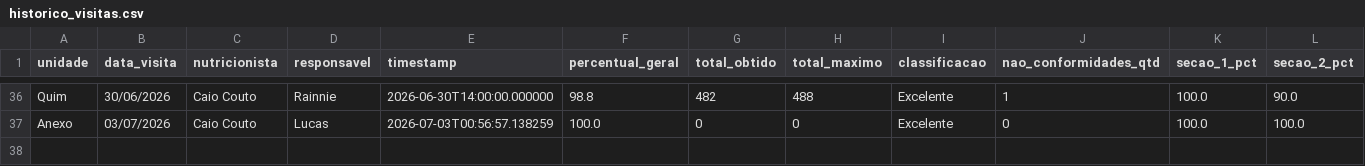
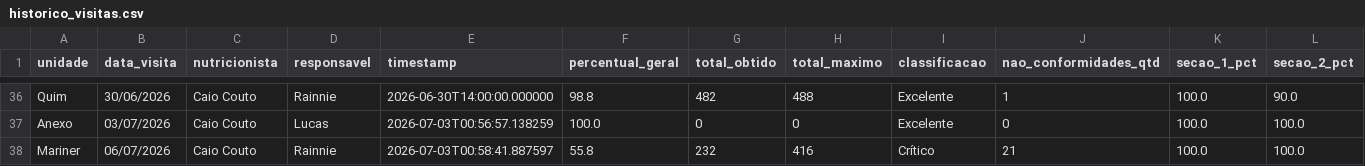
Before and after one commit to caiocoutonutri/seguranca_dos_alimentos, a CSV file: data/historico_visitas.csv, drawn as a sheet; only a part is shown, gaps mark what is left out; rows hold the shown columns only; the diff names each change by its address in the sheet, - before the commit and + after, or states it on an @@ line.

Commit message:
Atualiza historico_visitas.csv via Streamlit

```diff
--- a/data/historico_visitas.csv
+++ b/data/historico_visitas.csv
+row 38: Mariner | 06/07/2026 | Caio Couto | Rainnie | 2026-07-03T00:58:41.887597 | 55.8 | 232 | 416 | Crítico | 21 | 100.0 | 100.0
```
